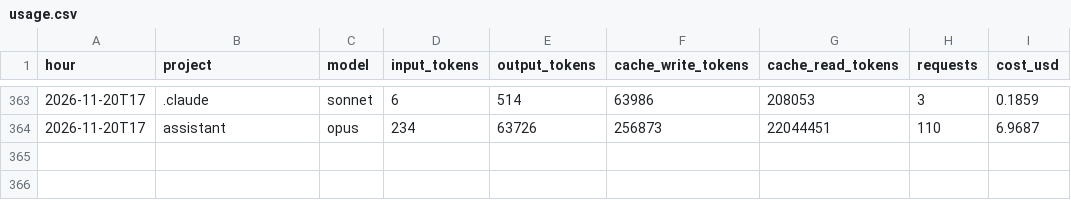
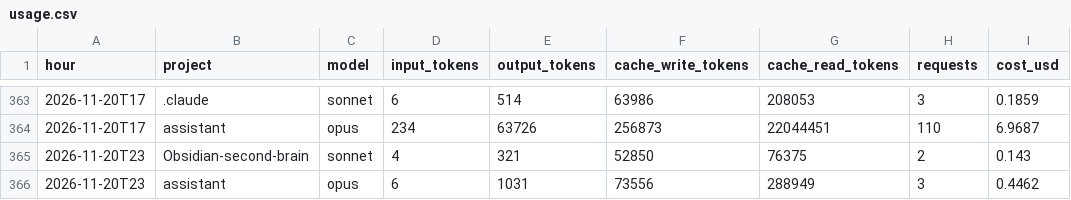
Before and after one commit to Baskers1/claude-usage-data, a CSV file: usage.csv, drawn as a sheet; only a part is shown, gaps mark what is left out.

Commit message:
usage 2026-11-20T23:36:40Z

```diff
--- a/usage.csv
+++ b/usage.csv
@@ -364 +364,3 @@ hour,project,model,input_tokens,output_tokens,cache_write_tokens,cache_read_toke
 2026-11-20T17,assistant,opus,234,63726,256873,22044451,110,6.9687
+2026-11-20T23,Obsidian-second-brain,sonnet,4,321,52850,76375,2,0.143
+2026-11-20T23,assistant,opus,6,1031,73556,288949,3,0.4462
```
Also changed, not shown: sessions.csv, 1 other file.
